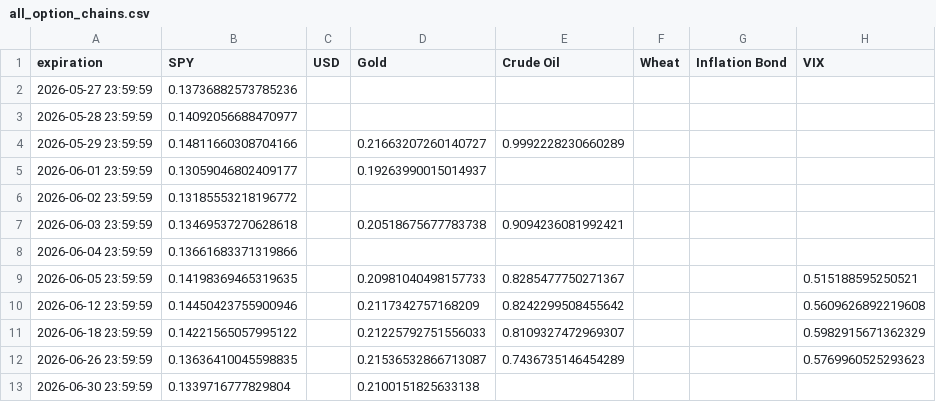
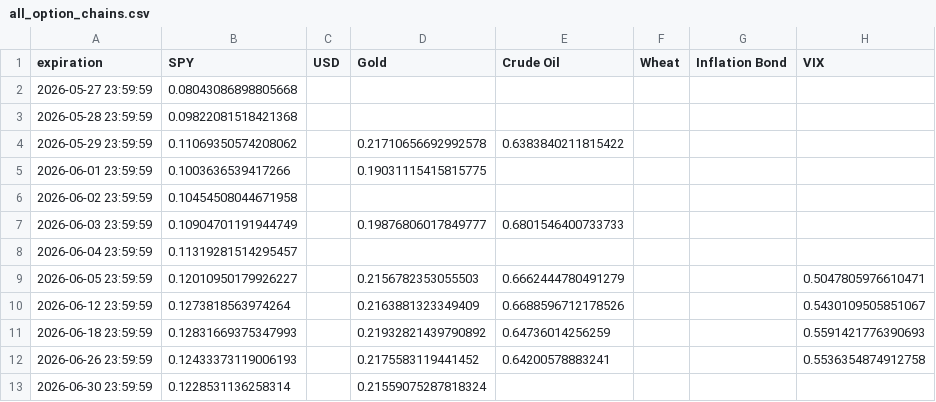
Before and after one commit to Gab1trs/Market-Dashboard, a CSV file: options/all_option_chains.csv, drawn as a sheet; only a part is shown; the diff covers the shown part only.

```diff
--- a/options/all_option_chains.csv
+++ b/options/all_option_chains.csv
@@ -1,13 +1,13 @@
 expiration,SPY,USD,Gold,Crude Oil,Wheat,Inflation Bond,VIX
-2026-05-27 23:59:59,0.13736882573785236,,,,,,
-2026-05-28 23:59:59,0.14092056688470977,,,,,,
-2026-05-29 23:59:59,0.14811660308704166,,0.21663207260140727,0.9992228230660289,,,
-2026-06-01 23:59:59,0.13059046802409177,,0.19263990015014937,,,,
-2026-06-02 23:59:59,0.13185553218196772,,,,,,
-2026-06-03 23:59:59,0.13469537270628618,,0.20518675677783738,0.9094236081992421,,,
-2026-06-04 23:59:59,0.13661683371319866,,,,,,
-2026-06-05 23:59:59,0.14198369465319635,,0.20981040498157733,0.8285477750271367,,,0.515188595250521
-2026-06-12 23:59:59,0.14450423755900946,,0.2117342757168209,0.8242299508455642,,,0.5609626892219608
-2026-06-18 23:59:59,0.14221565057995122,,0.21225792751556033,0.8109327472969307,,,0.5982915671362329
-2026-06-26 23:59:59,0.13636410045598835,,0.21536532866713087,0.7436735146454289,,,0.5769960525293623
-2026-06-30 23:59:59,0.1339716777829804,,0.2100151825633138,,,,
+2026-05-27 23:59:59,0.08043086898805668,,,,,,
+2026-05-28 23:59:59,0.09822081518421368,,,,,,
+2026-05-29 23:59:59,0.11069350574208062,,0.21710656692992578,0.6383840211815422,,,
+2026-06-01 23:59:59,0.1003636539417266,,0.19031115415815775,,,,
+2026-06-02 23:59:59,0.10454508044671958,,,,,,
+2026-06-03 23:59:59,0.10904701191944749,,0.19876806017849777,0.6801546400733733,,,
+2026-06-04 23:59:59,0.11319281514295457,,,,,,
+2026-06-05 23:59:59,0.12010950179926227,,0.2156782353055503,0.6662444780491279,,,0.5047805976610471
+2026-06-12 23:59:59,0.1273818563974264,,0.2163881323349409,0.6688596712178526,,,0.5430109505851067
+2026-06-18 23:59:59,0.12831669375347993,,0.21932821439790892,0.64736014256259,,,0.5591421776390693
+2026-06-26 23:59:59,0.12433373119006193,,0.2175583119441452,0.64200578883241,,,0.5536354874912758
+2026-06-30 23:59:59,0.1228531136258314,,0.21559075287818324,,,,
```
Also changed, not shown: 65 edited cells elsewhere in this file, data/Inflation_Bond_data.csv, data/VIX_data.csv, 17 other files.
